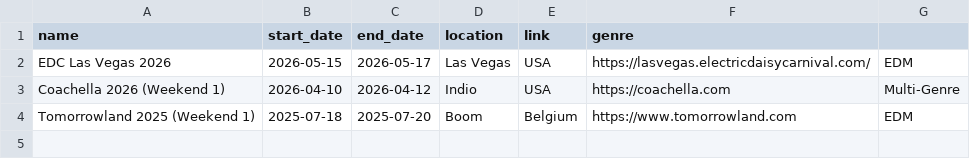
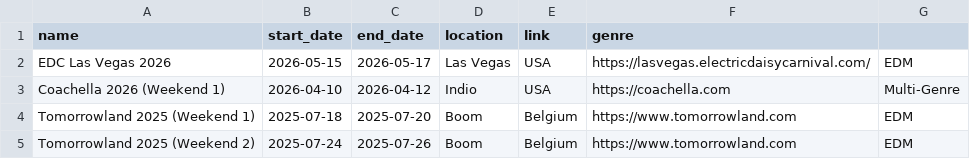
Before and after one commit to brownaround/days2event, a CSV file: events.csv, drawn as a sheet; the diff names each change by its address in the sheet, - before the commit and + after, or states it on an @@ line.

Commit message:
Update events.csv

```diff
--- a/events.csv
+++ b/events.csv
+row 5: Tomorrowland 2025 (Weekend 2) | 2025-07-24 | 2025-07-26 | Boom | Belgium | https://www.tomorrowland.com | EDM
```
